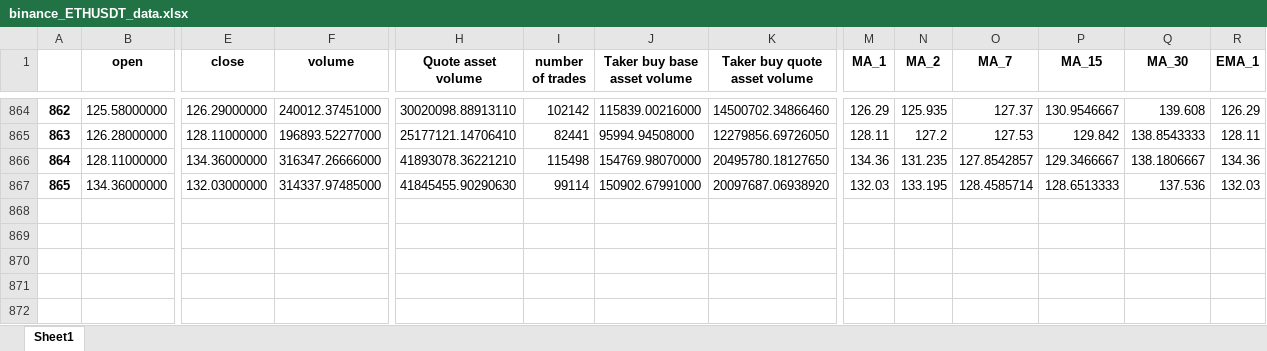
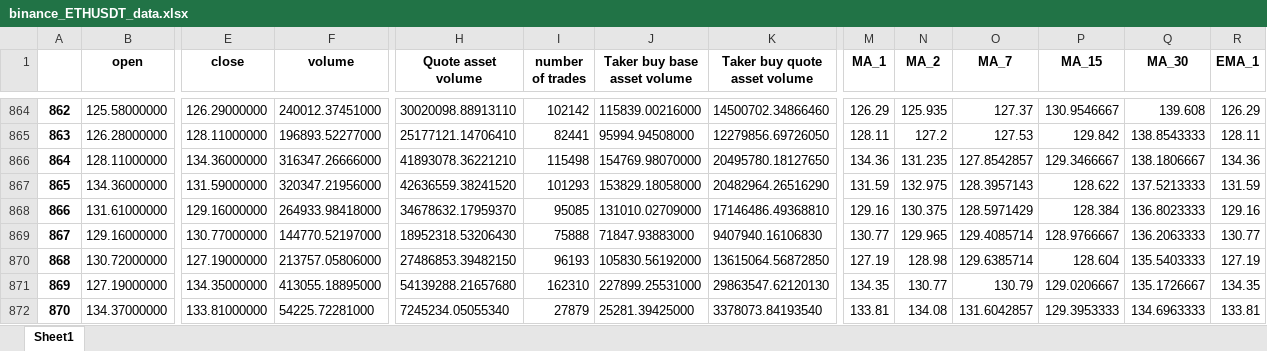
Before and after one commit to SeanHung06/BINANCE_12, an Excel workbook: binance_ETHUSDT_data.xlsx, sheet Sheet1, drawn as a sheet; only a part is shown, gaps mark what is left out; values as stored, in another font and other column widths than the file's, no borders; rows hold the shown columns only; the diff covers the shown part only; the diff names each change by its address in the sheet, - before the commit and + after, or states it on an @@ line.

Commit message:
modified:   EMA.txt 	modified:   binance_ETHUSDT_data.csv 	modified:   binance_ETHUSDT_data.xlsx 	modified:   buy_sell.txt 	modified:   data.txt 	modified:   log 	modified:   log_notify 	modified:   trade_details.csv 	modified:   trades_df.csv

```diff
--- a/binance_ETHUSDT_data.xlsx (sheet Sheet1)
+++ b/binance_ETHUSDT_data.xlsx (sheet Sheet1)
-E867 (close): 132.03000000
+E867 (close): 131.59000000
-F867 (volume): 314337.97485000
+F867 (volume): 320347.21956000
-H867 (Quote asset volume): 41845455.90290630
+H867 (Quote asset volume): 42636559.38241520
-I867 (number of trades): 99114
+I867 (number of trades): 101293
-J867 (Taker buy base asset volume): 150902.67991000
+J867 (Taker buy base asset volume): 153829.18058000
-K867 (Taker buy quote asset volume): 20097687.06938920
+K867 (Taker buy quote asset volume): 20482964.26516290
-M867 (MA_1): 132.03
+M867 (MA_1): 131.59
-N867 (MA_2): 133.195
+N867 (MA_2): 132.975
-O867 (MA_7): 128.4585714
+O867 (MA_7): 128.3957143
-P867 (MA_15): 128.6513333
+P867 (MA_15): 128.622
-Q867 (MA_30): 137.536
+Q867 (MA_30): 137.5213333
-R867 (EMA_1): 132.03
+R867 (EMA_1): 131.59
+row 868: 866 | 131.61000000 | 129.16000000 | 264933.98418000 | 34678632.17959370 | 95085 | 131010.02709000 | 17146486.49368810 | 129.16 | 130.375 | 128.5971429 | 128.384 | 136.8023333 | 129.16
+row 869: 867 | 129.16000000 | 130.77000000 | 144770.52197000 | 18952318.53206430 | 75888 | 71847.93883000 | 9407940.16106830 | 130.77 | 129.965 | 129.4085714 | 128.9766667 | 136.2063333 | 130.77
+row 870: 868 | 130.72000000 | 127.19000000 | 213757.05806000 | 27486853.39482150 | 96193 | 105830.56192000 | 13615064.56872850 | 127.19 | 128.98 | 129.6385714 | 128.604 | 135.5403333 | 127.19
+row 871: 869 | 127.19000000 | 134.35000000 | 413055.18895000 | 54139288.21657680 | 162310 | 227899.25531000 | 29863547.62120130 | 134.35 | 130.77 | 130.79 | 129.0206667 | 135.1726667 | 134.35
+row 872: 870 | 134.37000000 | 133.81000000 | 54225.72281000 | 7245234.05055340 | 27879 | 25281.39425000 | 3378073.84193540 | 133.81 | 134.08 | 131.6042857 | 129.3953333 | 134.6963333 | 133.81
```
Also changed, not shown: 6 edited cells elsewhere in this sheet, 8 other files.
